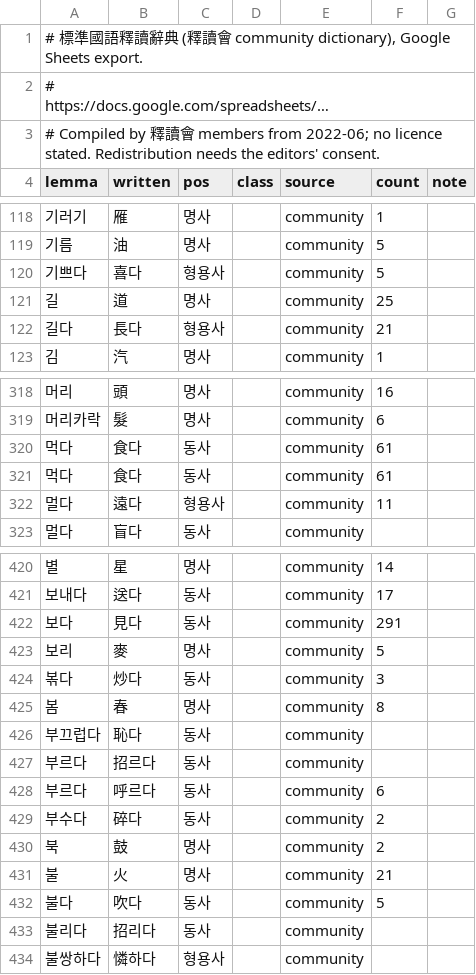
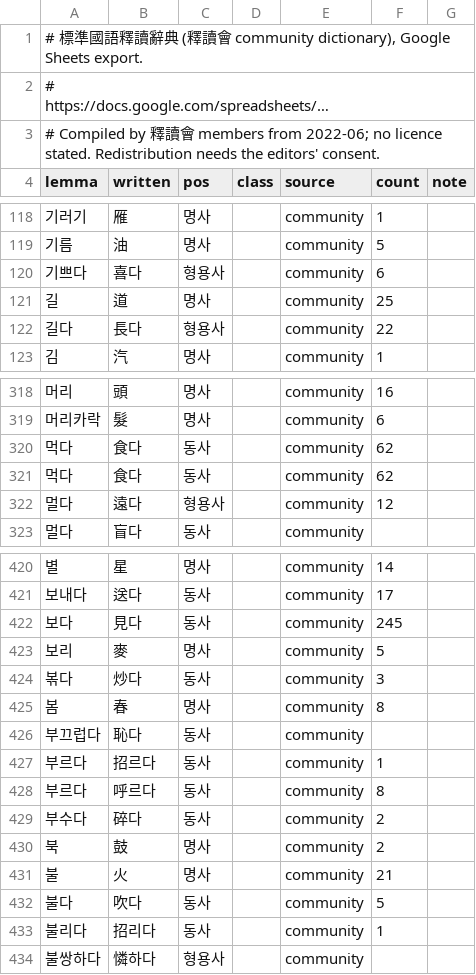
Before and after one commit to mkpoli/seokdok, a TSV file: dict/community.tsv, drawn as a sheet; only a part is shown, gaps mark what is left out; long unchanged cells end in …; the diff covers the shown part only.

Commit message:
feat(dict): rebuild glosses and refresh corpus counts

```diff
--- a/dict/community.tsv
+++ b/dict/community.tsv
@@ -119,5 +119,5 @@ lemma	written	pos	class	source	count	note
 기름	油	명사		community	5	
-기쁘다	喜다	형용사		community	5	
+기쁘다	喜다	형용사		community	6	
 길	道	명사		community	25	
-길다	長다	형용사		community	21	
+길다	長다	형용사		community	22	
 김	汽	명사		community	1	
@@ -319,5 +319,5 @@ lemma	written	pos	class	source	count	note
 머리카락	髮	명사		community	6	
-먹다	食다	동사		community	61	
-먹다	食다	동사		community	61	
-멀다	遠다	형용사		community	11	
+먹다	食다	동사		community	62	
+먹다	食다	동사		community	62	
+멀다	遠다	형용사		community	12	
 멀다	盲다	동사		community		
@@ -421,3 +421,3 @@ lemma	written	pos	class	source	count	note
 보내다	送다	동사		community	17	
-보다	見다	동사		community	291	
+보다	見다	동사		community	245	
 보리	麥	명사		community	5	
@@ -426,4 +426,4 @@ lemma	written	pos	class	source	count	note
 부끄럽다	恥다	동사		community		
-부르다	招르다	동사		community		
-부르다	呼르다	동사		community	6	
+부르다	招르다	동사		community	1	
+부르다	呼르다	동사		community	8	
 부수다	碎다	동사		community	2	
@@ -432,3 +432,3 @@ lemma	written	pos	class	source	count	note
 불다	吹다	동사		community	5	
-불리다	招리다	동사		community		
+불리다	招리다	동사		community	1	
 불쌍하다	憐하다	형용사		community		
```
Also changed, not shown: 25 edited cells elsewhere in this file, dict/corpus.tsv, dict/editorial.tsv, 1 other file.
